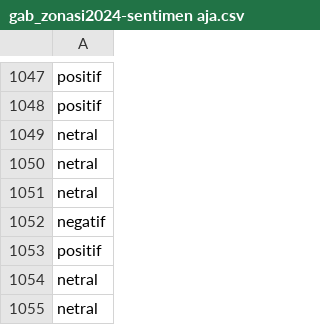
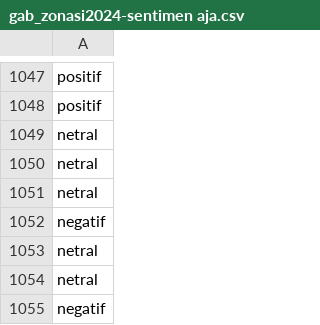
Before and after one commit to Alfa4026/Data-Mining_2024, a CSV file: UAS/tweets_data/gab_zonasi2024-sentimen aja.csv, drawn as a sheet; only a part is shown, gaps mark what is left out; the shorter side is filled out with more unchanged rows; the diff names each change by its address in the sheet, - before the commit and + after, or states it on an @@ line.

Commit message:
Update gab_zonasi2024-sentimen aja.csv

```diff
--- a/UAS/tweets_data/gab_zonasi2024-sentimen aja.csv
+++ b/UAS/tweets_data/gab_zonasi2024-sentimen aja.csv
-row 1053: positif
```
